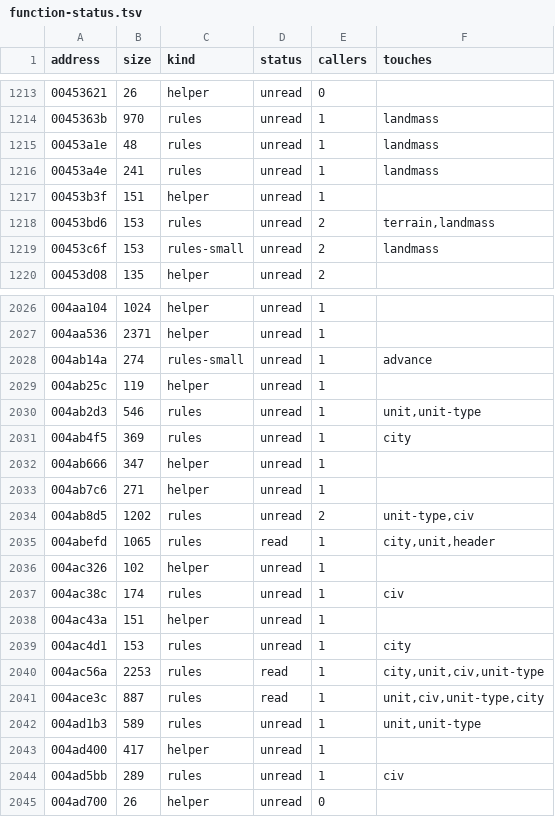
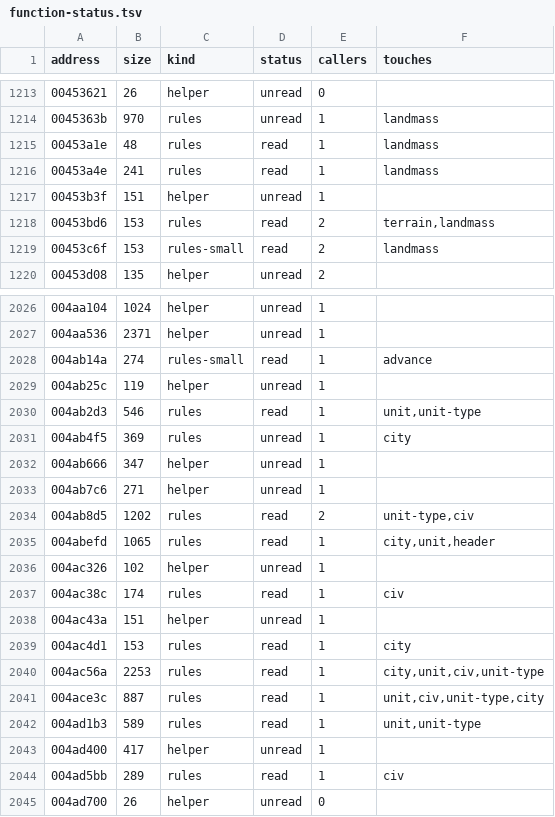
Before and after one commit to thepoprock/mudbrick, a TSV file: docs/engine/function-status.tsv, drawn as a sheet; only a part is shown, gaps mark what is left out; the diff covers the shown part only.

```diff
--- a/docs/engine/function-status.tsv
+++ b/docs/engine/function-status.tsv
@@ -1214,7 +1214,7 @@ address	size	kind	status	callers	touches
 0045363b	970	rules	unread	1	landmass
-00453a1e	48	rules	unread	1	landmass
-00453a4e	241	rules	unread	1	landmass
+00453a1e	48	rules	read	1	landmass
+00453a4e	241	rules	read	1	landmass
 00453b3f	151	helper	unread	1	
-00453bd6	153	rules	unread	2	terrain,landmass
-00453c6f	153	rules-small	unread	2	landmass
+00453bd6	153	rules	read	2	terrain,landmass
+00453c6f	153	rules-small	read	2	landmass
 00453d08	135	helper	unread	2	
@@ -2027,5 +2027,5 @@ address	size	kind	status	callers	touches
 004aa536	2371	helper	unread	1	
-004ab14a	274	rules-small	unread	1	advance
+004ab14a	274	rules-small	read	1	advance
 004ab25c	119	helper	unread	1	
-004ab2d3	546	rules	unread	1	unit,unit-type
+004ab2d3	546	rules	read	1	unit,unit-type
 004ab4f5	369	rules	unread	1	city
@@ -2033,13 +2033,13 @@ address	size	kind	status	callers	touches
 004ab7c6	271	helper	unread	1	
-004ab8d5	1202	rules	unread	2	unit-type,civ
+004ab8d5	1202	rules	read	2	unit-type,civ
 004abefd	1065	rules	read	1	city,unit,header
 004ac326	102	helper	unread	1	
-004ac38c	174	rules	unread	1	civ
+004ac38c	174	rules	read	1	civ
 004ac43a	151	helper	unread	1	
-004ac4d1	153	rules	unread	1	city
+004ac4d1	153	rules	read	1	city
 004ac56a	2253	rules	read	1	city,unit,civ,unit-type
 004ace3c	887	rules	read	1	unit,civ,unit-type,city
-004ad1b3	589	rules	unread	1	unit,unit-type
+004ad1b3	589	rules	read	1	unit,unit-type
 004ad400	417	helper	unread	1	
-004ad5bb	289	rules	unread	1	civ
+004ad5bb	289	rules	read	1	civ
 004ad700	26	helper	unread	0	
```
Also changed, not shown: 128 edited cells elsewhere in this file.
